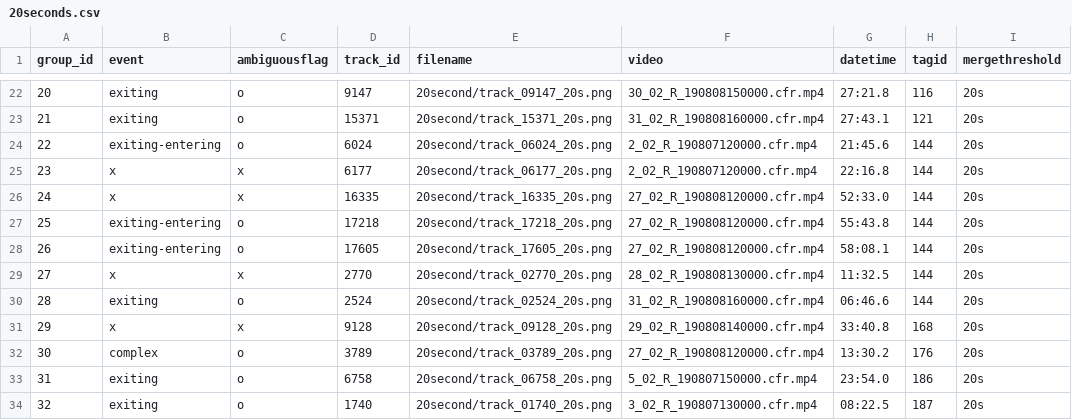
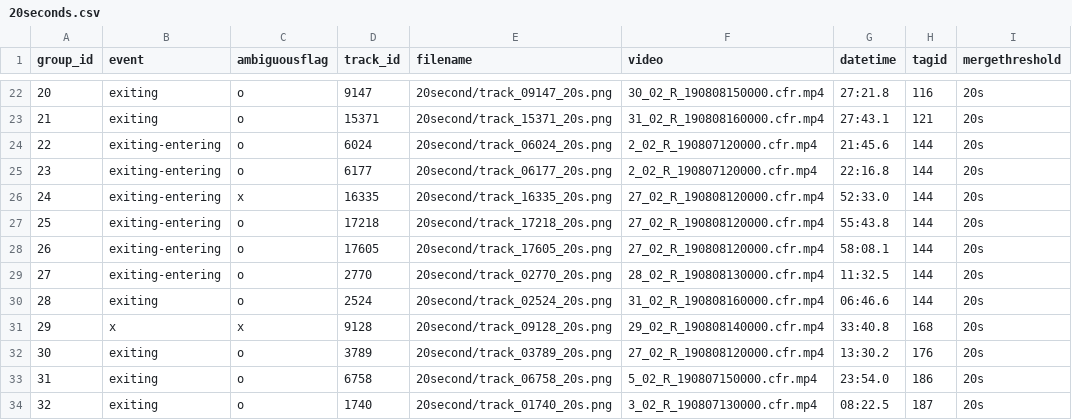
Before and after one commit to avnievesrivera/beeClass, a CSV file: 20seconds.csv, drawn as a sheet; only a part is shown, gaps mark what is left out; the diff covers the shown part only; the diff names each change by its address in the sheet, - before the commit and + after, or states it on an @@ line.

```diff
--- a/20seconds.csv
+++ b/20seconds.csv
-B25:B26 (event): x
+B25:B26 (event): exiting-entering
-C25 (ambiguousflag): x
+C25 (ambiguousflag): o
-B29 (event): x
+B29 (event): exiting-entering
-C29 (ambiguousflag): x
+C29 (ambiguousflag): o
-B32 (event): complex
+B32 (event): exiting
```
Also changed, not shown: 134 edited cells elsewhere in this file, 29 other files.
